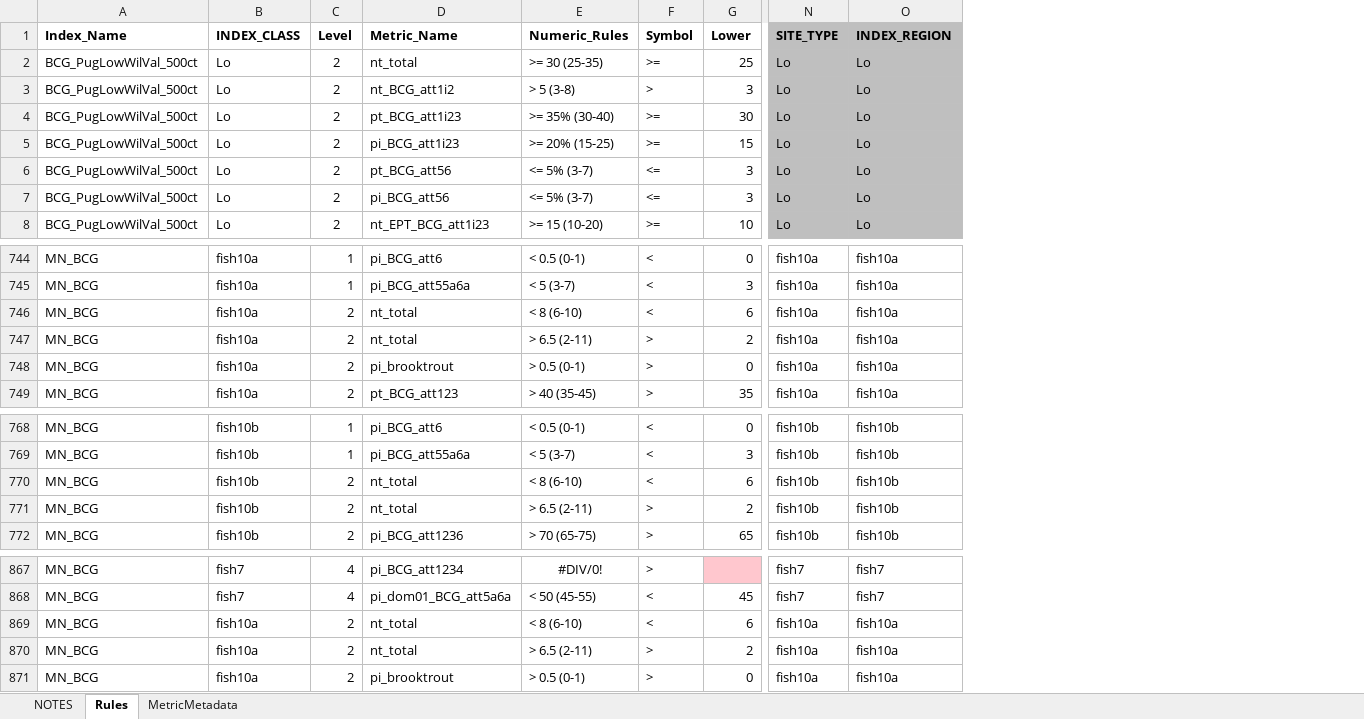
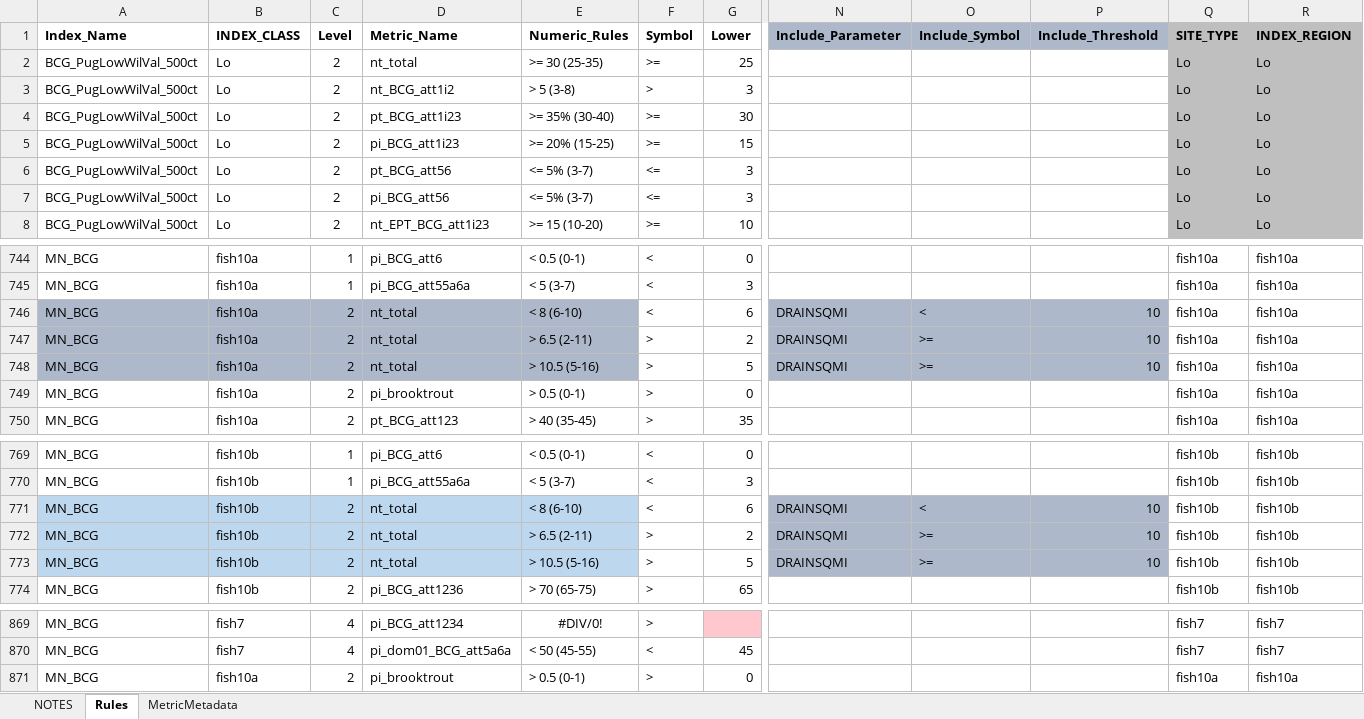
Before and after one commit to leppott/BCGcalc, an Excel workbook: inst/extdata/Rules.xlsx, sheet Rules, drawn as a sheet; only a part is shown, gaps mark what is left out; values as stored, in another font and other column widths than the file's, no borders; conditional formats not drawn; removed rows and columns are numbered as before the commit, all else as after; rows hold the shown columns only; the diff covers the shown part only; the diff names each change by its address in the sheet, - before the commit and + after, or states it on an @@ line.

Commit message:
v2.1.0.9007
- refactor: Update Rules.xlsx for MN_BCG fish10a and fish10b

```diff
--- a/inst/extdata/Rules.xlsx (sheet Rules)
+++ b/inst/extdata/Rules.xlsx (sheet Rules)
+column N (Include_Parameter), rows 746-747: DRAINSQMI | DRAINSQMI; rows 771-772: DRAINSQMI | DRAINSQMI
+column O (Include_Symbol), rows 746-747: < | >=; rows 771-772: < | >=
+column P (Include_Threshold), rows 746-747: 10 | 10; rows 771-772: 10 | 10
-A746:E747 fill: none
+A746:E747 fill: #ADB9CA
+row 748: MN_BCG | fish10a | 2 | nt_total | > 10.5 (5-16) | > | 5 | DRAINSQMI | >= | 10 | fish10a | fish10a
-A771:E772 fill: none
+A771:E772 fill: #BDD7EE
+row 773: MN_BCG | fish10b | 2 | nt_total | > 10.5 (5-16) | > | 5 | DRAINSQMI | >= | 10 | fish10b | fish10b
-row 869: MN_BCG | fish10a | 2 | nt_total | < 8 (6-10) | < | 6 | fish10a | fish10a
-row 870: MN_BCG | fish10a | 2 | nt_total | > 6.5 (2-11) | > | 2 | fish10a | fish10a
```
Also changed, not shown: 124 added rows elsewhere in this sheet, sheet NOTES, 5 other files.
